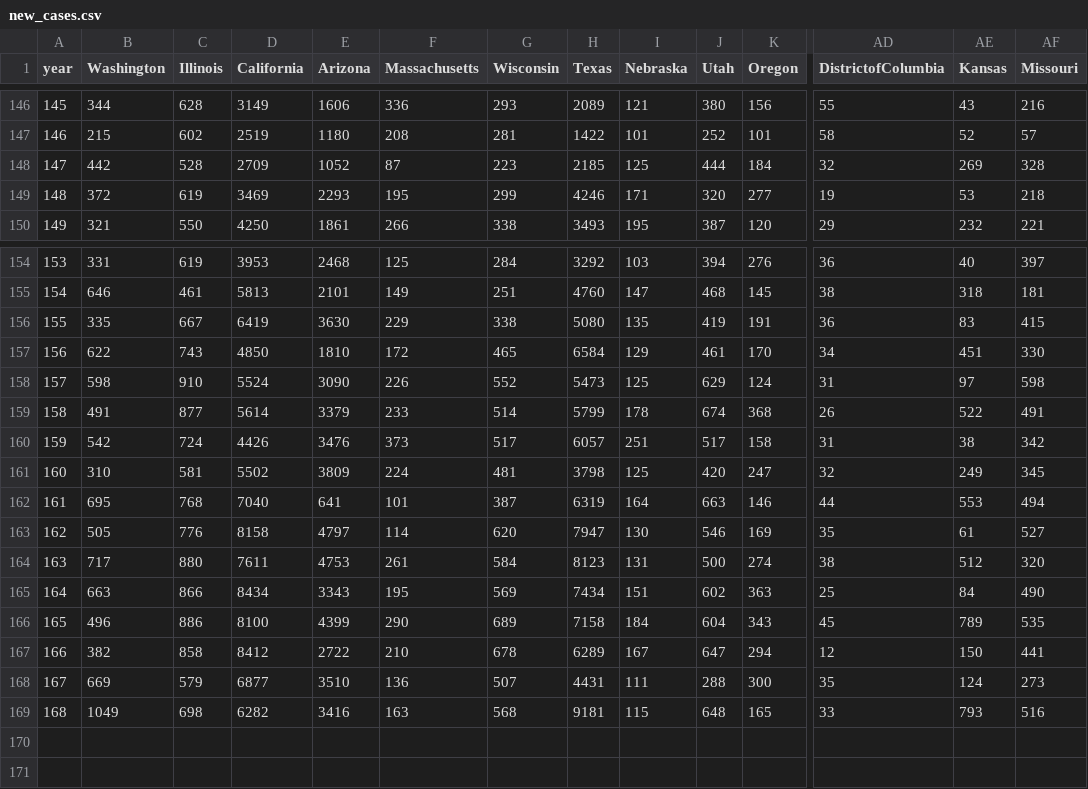
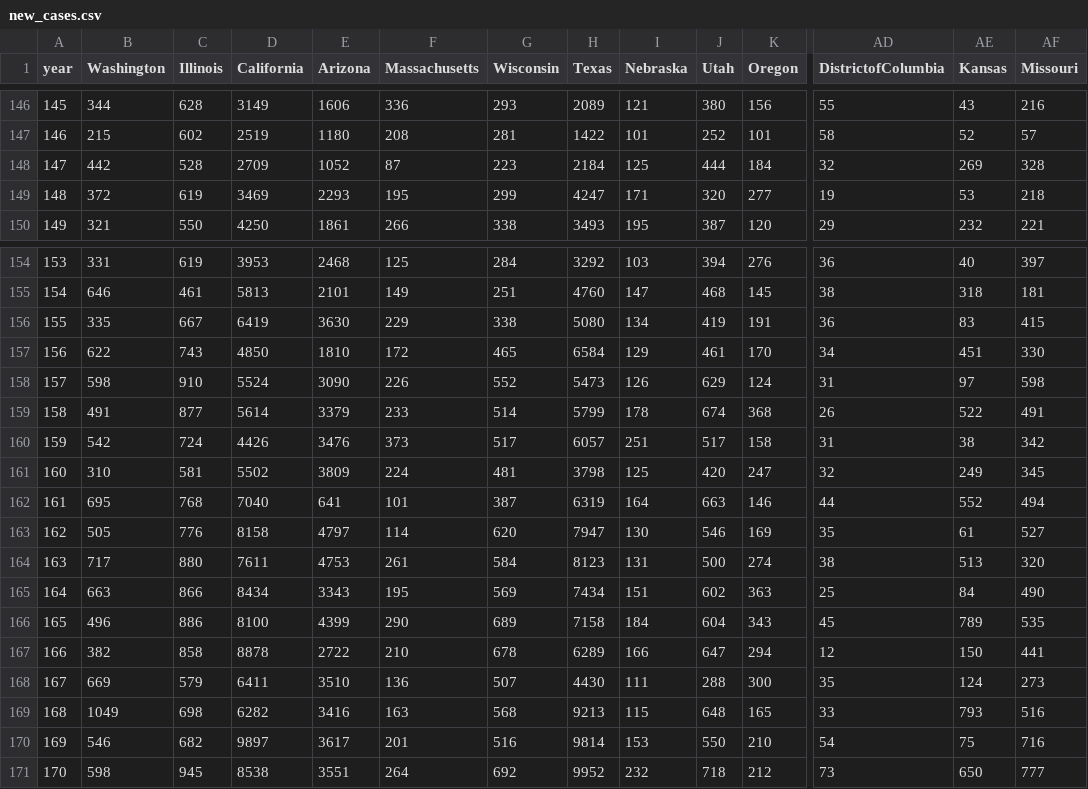
Before and after one commit to mattjgally/corona, a CSV file: new_cases.csv, drawn as a sheet; only a part is shown, gaps mark what is left out; rows hold the shown columns only; the diff covers the shown part only; the diff names each change by its address in the sheet, - before the commit and + after, or states it on an @@ line.

```diff
--- a/new_cases.csv
+++ b/new_cases.csv
-H148 (Texas): 2185
+H148 (Texas): 2184
-H149 (Texas): 4246
+H149 (Texas): 4247
-I156 (Nebraska): 135
+I156 (Nebraska): 134
-I158 (Nebraska): 125
+I158 (Nebraska): 126
-AE162 (Kansas): 553
+AE162 (Kansas): 552
-AE164 (Kansas): 512
+AE164 (Kansas): 513
-D167 (California): 8412
+D167 (California): 8878
-I167 (Nebraska): 167
+I167 (Nebraska): 166
-D168 (California): 6877
+D168 (California): 6411
-H168 (Texas): 4431
+H168 (Texas): 4430
-H169 (Texas): 9181
+H169 (Texas): 9213
+row 170: 169 | 546 | 682 | 9897 | 3617 | 201 | 516 | 9814 | 153 | 550 | 210 | 54 | 75 | 716
+row 171: 170 | 598 | 945 | 8538 | 3551 | 264 | 692 | 9952 | 232 | 718 | 212 | 73 | 650 | 777
```
Also changed, not shown: 8 edited cells elsewhere in this file, new_deaths.csv, organized_data6.csv, 3 other files.
